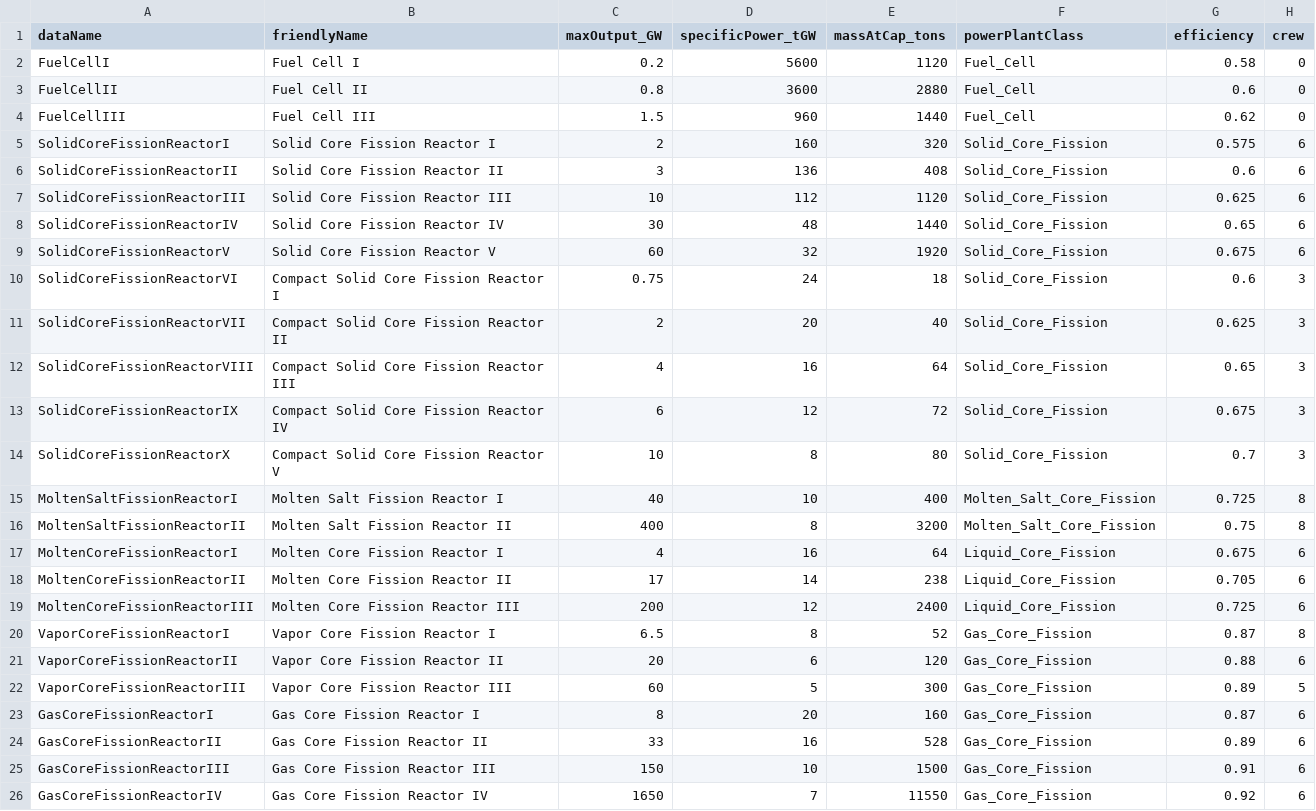
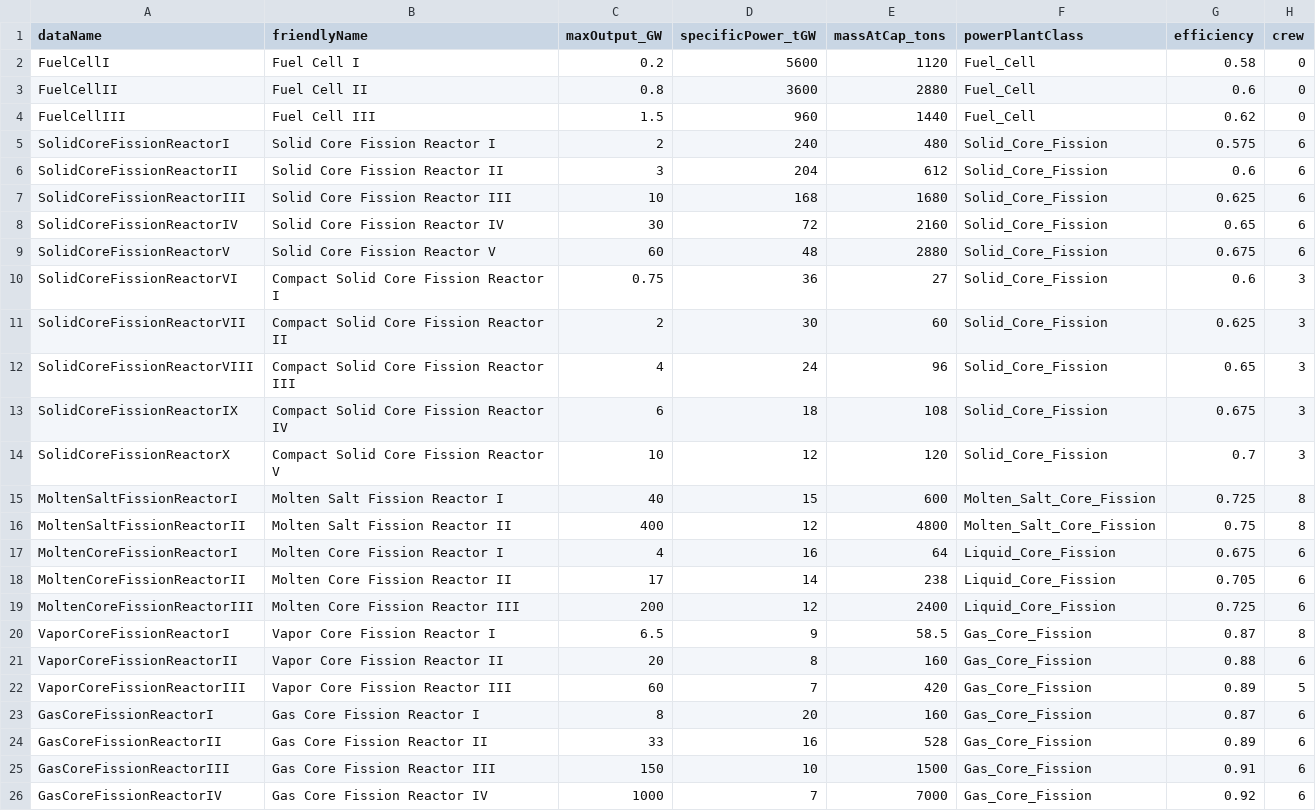
Before and after one commit to AndersonHK/TI-Economic-Equalization-Overhaul, a CSV file: docs/ship-balance-research/tables/powerplant-current.csv, drawn as a sheet; only a part is shown; the diff covers the shown part only; the diff names each change by its address in the sheet, - before the commit and + after, or states it on an @@ line.

```diff
--- a/docs/ship-balance-research/tables/powerplant-current.csv
+++ b/docs/ship-balance-research/tables/powerplant-current.csv
-D5 (specificPower_tGW): 160
+D5 (specificPower_tGW): 240
-E5 (massAtCap_tons): 320
+E5 (massAtCap_tons): 480
-D6 (specificPower_tGW): 136
+D6 (specificPower_tGW): 204
-E6 (massAtCap_tons): 408
+E6 (massAtCap_tons): 612
-D7 (specificPower_tGW): 112
+D7 (specificPower_tGW): 168
-E7 (massAtCap_tons): 1120
+E7 (massAtCap_tons): 1680
-D8 (specificPower_tGW): 48
+D8 (specificPower_tGW): 72
-E8 (massAtCap_tons): 1440
+E8 (massAtCap_tons): 2160
-D9 (specificPower_tGW): 32
+D9 (specificPower_tGW): 48
-E9 (massAtCap_tons): 1920
+E9 (massAtCap_tons): 2880
-D10 (specificPower_tGW): 24
+D10 (specificPower_tGW): 36
-E10 (massAtCap_tons): 18
+E10 (massAtCap_tons): 27
-D11 (specificPower_tGW): 20
+D11 (specificPower_tGW): 30
-E11 (massAtCap_tons): 40
+E11 (massAtCap_tons): 60
-D12 (specificPower_tGW): 16
+D12 (specificPower_tGW): 24
-E12 (massAtCap_tons): 64
+E12 (massAtCap_tons): 96
-D13 (specificPower_tGW): 12
+D13 (specificPower_tGW): 18
-E13 (massAtCap_tons): 72
+E13 (massAtCap_tons): 108
-D14 (specificPower_tGW): 8
+D14 (specificPower_tGW): 12
-E14 (massAtCap_tons): 80
+E14 (massAtCap_tons): 120
-D15 (specificPower_tGW): 10
+D15 (specificPower_tGW): 15
-E15 (massAtCap_tons): 400
+E15 (massAtCap_tons): 600
-D16 (specificPower_tGW): 8
+D16 (specificPower_tGW): 12
-E16 (massAtCap_tons): 3200
+E16 (massAtCap_tons): 4800
-D20 (specificPower_tGW): 8
+D20 (specificPower_tGW): 9
-E20 (massAtCap_tons): 52
+E20 (massAtCap_tons): 58.5
-D21 (specificPower_tGW): 6
+D21 (specificPower_tGW): 8
-E21 (massAtCap_tons): 120
+E21 (massAtCap_tons): 160
-D22 (specificPower_tGW): 5
+D22 (specificPower_tGW): 7
-E22 (massAtCap_tons): 300
+E22 (massAtCap_tons): 420
-C26 (maxOutput_GW): 1650
+C26 (maxOutput_GW): 1000
-E26 (massAtCap_tons): 11550
+E26 (massAtCap_tons): 7000
```
Also changed, not shown: 5 edited cells elsewhere in this file, 15 other files.
